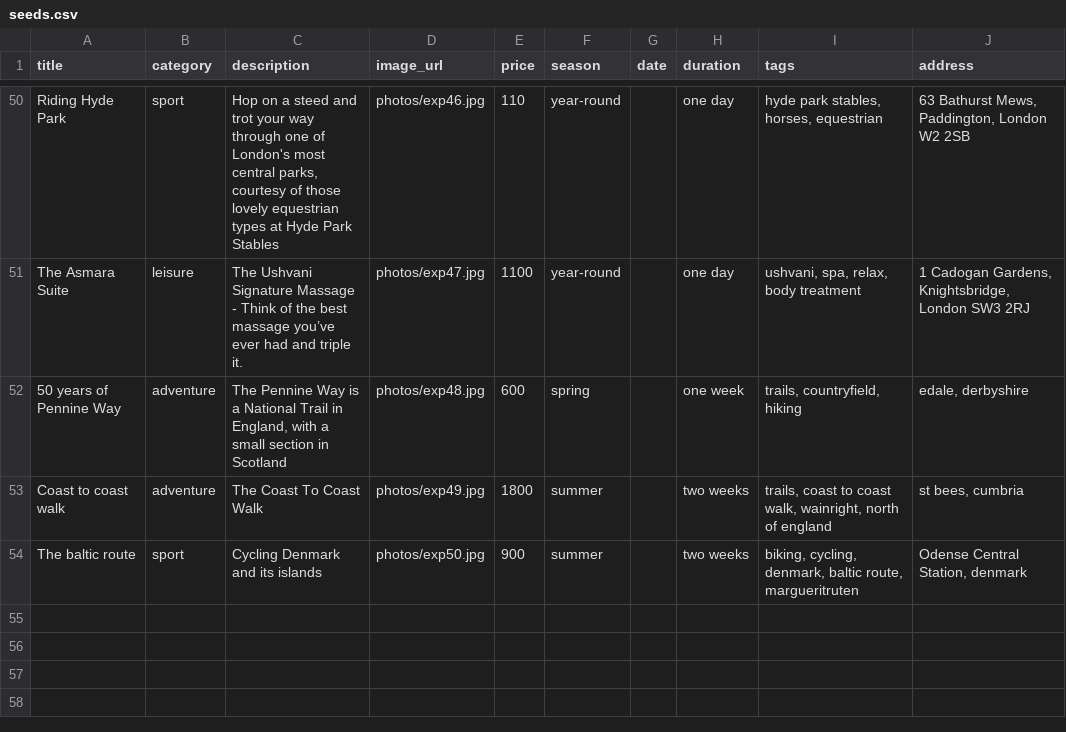
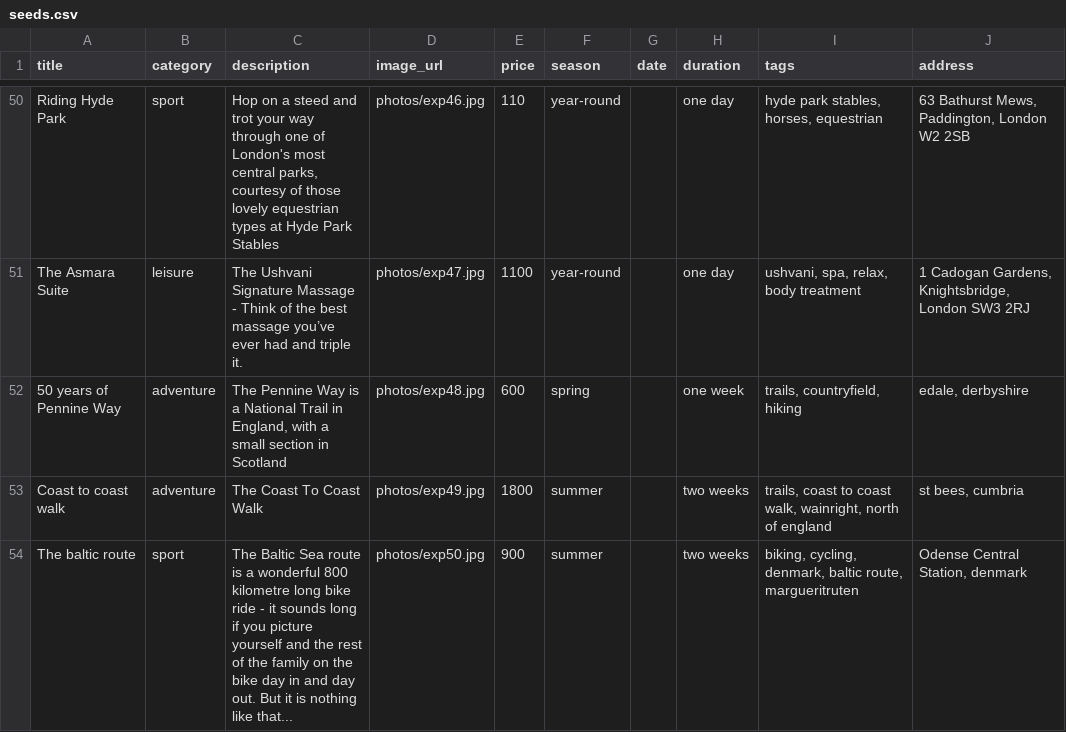
Before and after one commit to marcgenou/kanpai, a CSV file: kanpai/db/seeds.csv, drawn as a sheet; only a part is shown, gaps mark what is left out.

Commit message:
denmark photos

```diff
--- a/kanpai/db/seeds.csv
+++ b/kanpai/db/seeds.csv
@@ -53,2 +53,2 @@ The Asmara Suite;leisure;The Ushvani Signature Massage - Think of the best massa
 Coast to coast walk;adventure;The Coast To Coast Walk;photos/exp49.jpg;1800;summer;;two weeks;trails, coast to coast walk, wainright, north of england;st bees, cumbria
-The baltic route;sport;Cycling Denmark and its islands;photos/exp50.jpg;900;summer;;two weeks;biking, cycling, denmark, baltic route, margueritruten;Odense Central Station, denmark
+The baltic route;sport;The Baltic Sea route is a wonderful 800 kilometre long bike ride - it sounds long if you picture yourself and the rest of the family on the bike day in and day out. But it is nothing like that...;photos/exp50.jpg;900;summer;;two weeks;biking, cycling, denmark, baltic route, margueritruten;Odense Central Station, denmark
```
Also changed, not shown: 9 other files.
